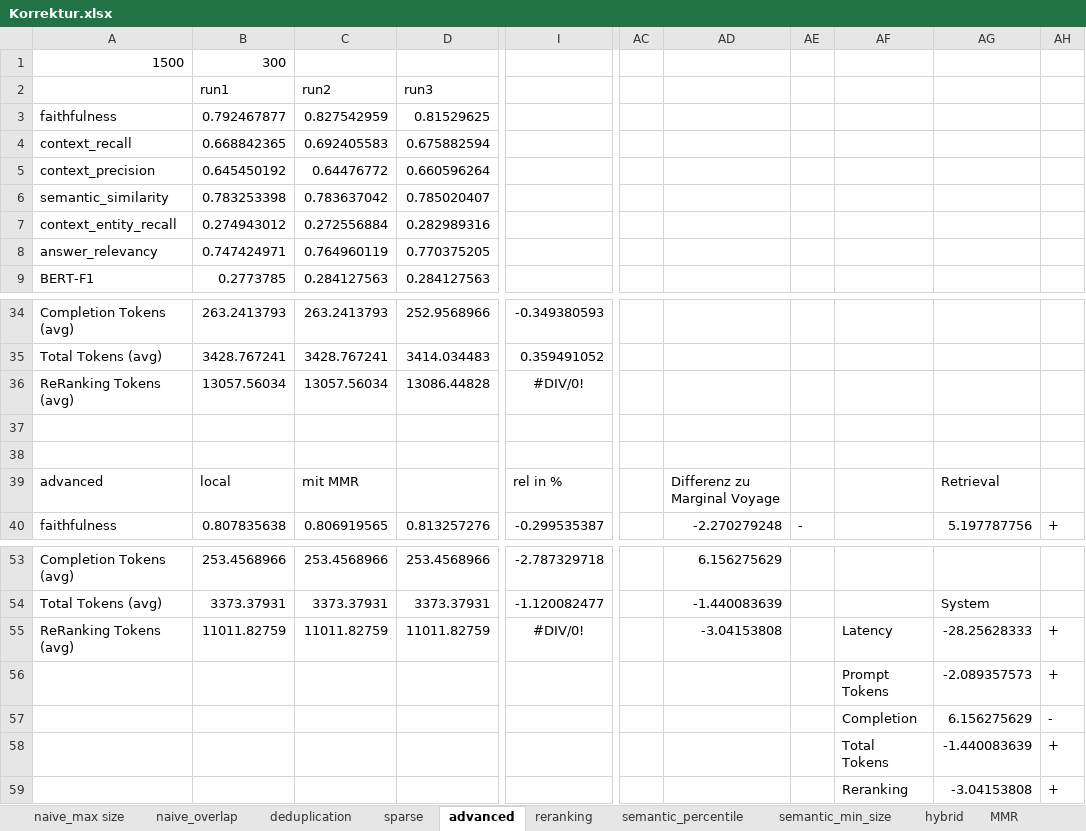
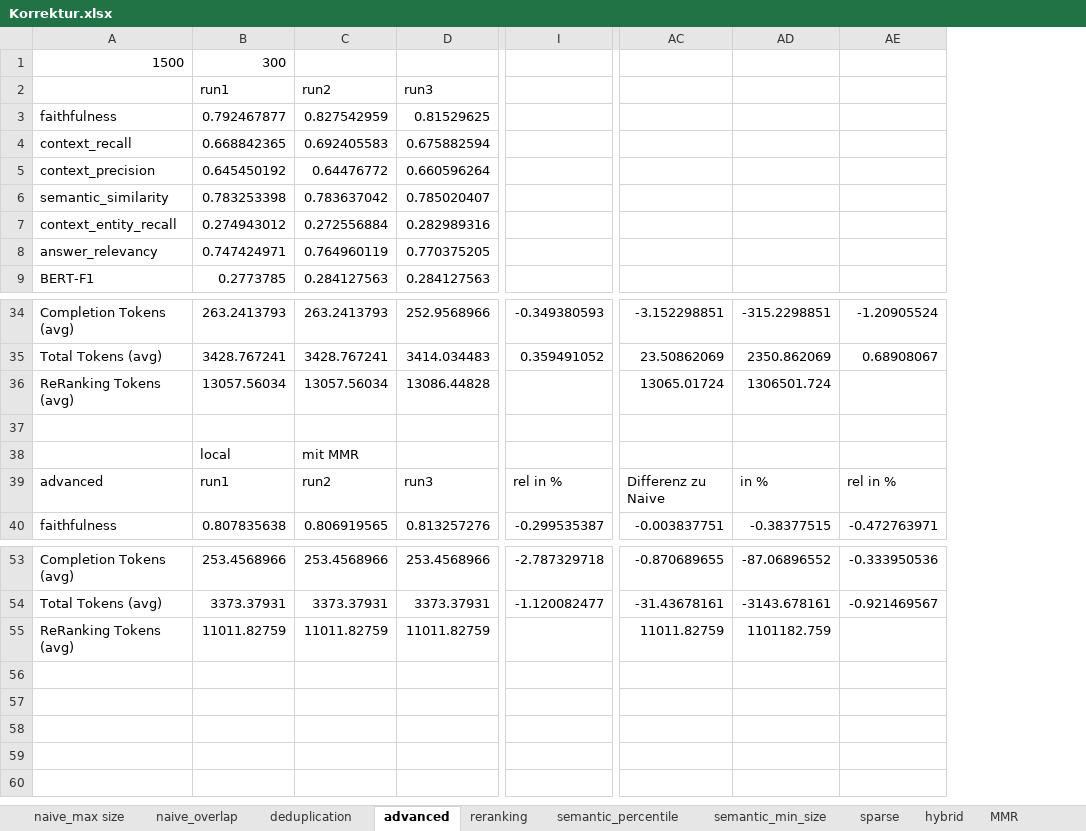
Before and after one commit to sebastianuzk/uzk-masterarbeit, an Excel workbook: src/evaluation/data/Korrektur.xlsx, sheet advanced, drawn as a sheet; only a part is shown, gaps mark what is left out; values as stored, in another font and other column widths than the file's, no borders; removed rows and columns are numbered as before the commit, all else as after; rows hold the shown columns only; the diff names each change by its address in the sheet, - before the commit and + after, or states it on an @@ line.

```diff
--- a/src/evaluation/data/Korrektur.xlsx (sheet advanced)
+++ b/src/evaluation/data/Korrektur.xlsx (sheet advanced)
@@ sheet tab order changed: naive_max size | naive_overlap | deduplication | advanced | reranking | semantic_percentile | semantic_min_size | sparse | hybrid | MMR @@
-column AC, empty
-column AD, rows 39-40: Differenz zu Marginal Voyage | -2.270279248; rows 53-55: 6.156275629 | -1.440083639 | -3.04153808
-column AE, row 40: -
-column AF, row 55: Latency
-column AG, rows 39-40: Retrieval | 5.197787756; rows 54-55: System | -28.25628333
-column AH, row 40: +; row 55: +
+column AC, rows 34-40: -3.152298851 | 23.50862069 | 13065.01724 |  |  | Differenz zu Naive | -0.003837751; rows 53-55: -0.870689655 | -31.43678161 | 11011.82759
+column AD, rows 34-40: -315.2298851 | 2350.862069 | 1306501.724 |  |  | in % | -0.38377515; rows 53-55: -87.06896552 | -3143.678161 | 1101182.759
+column AE, rows 34-40: -1.20905524 | 0.68908067 |  |  |  | rel in % | -0.472763971; rows 53-54: -0.333950536 | -0.921469567
-I36: #DIV/0!
+I36: (empty)
-B38: (empty)
+B38: local
-C38: (empty)
+C38: mit MMR
-B39: local
+B39: run1
-C39: mit MMR
+C39: run2
-D39: (empty)
+D39: run3
-I55: #DIV/0!
+I55: (empty)
-row 56:  |  |  |  |  |  |  |  | Prompt Tokens | -2.089357573 | +
-row 57:  |  |  |  |  |  |  |  | Completion | 6.156275629 | -
-row 58:  |  |  |  |  |  |  |  | Total Tokens | -1.440083639 | +
-row 59:  |  |  |  |  |  |  |  | Reranking | -3.04153808 | +
```
Also changed, not shown: sheet semantic_percentile, sheet MMR, sheet reranking, formulas that keep their value, src/evaluation/data/multi_doc_chunking_analysis.xlsx, 8 other files.
